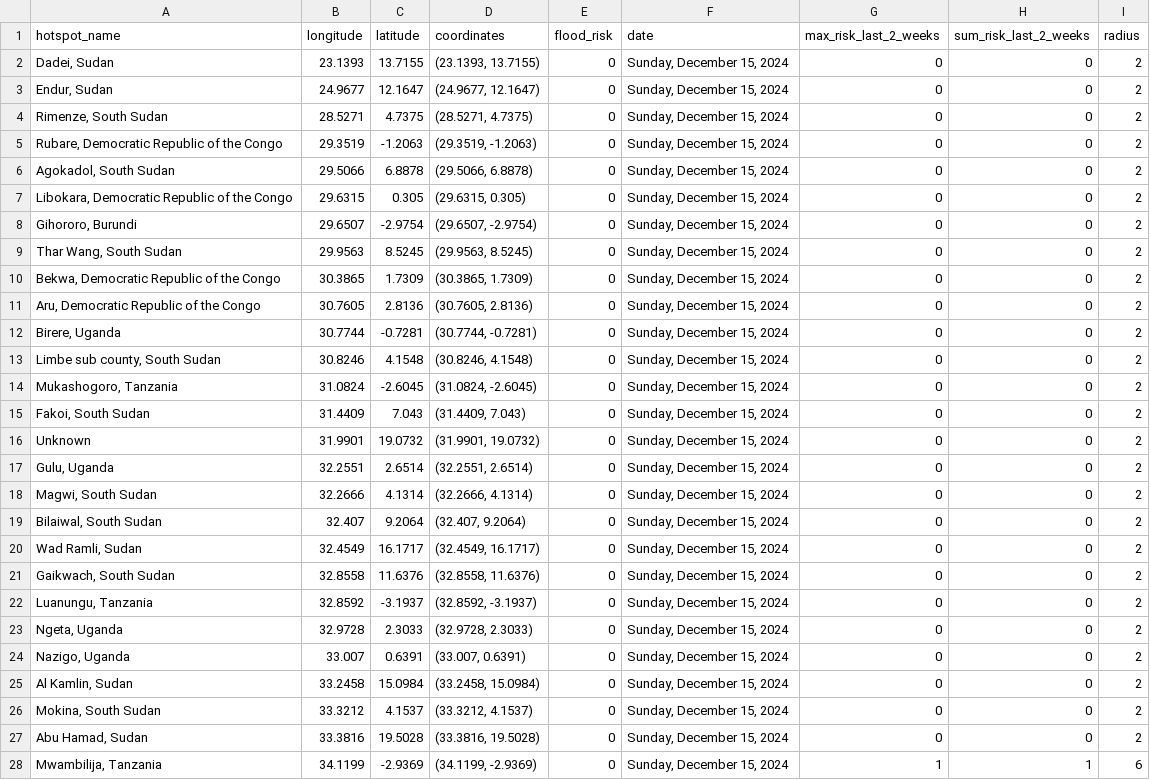
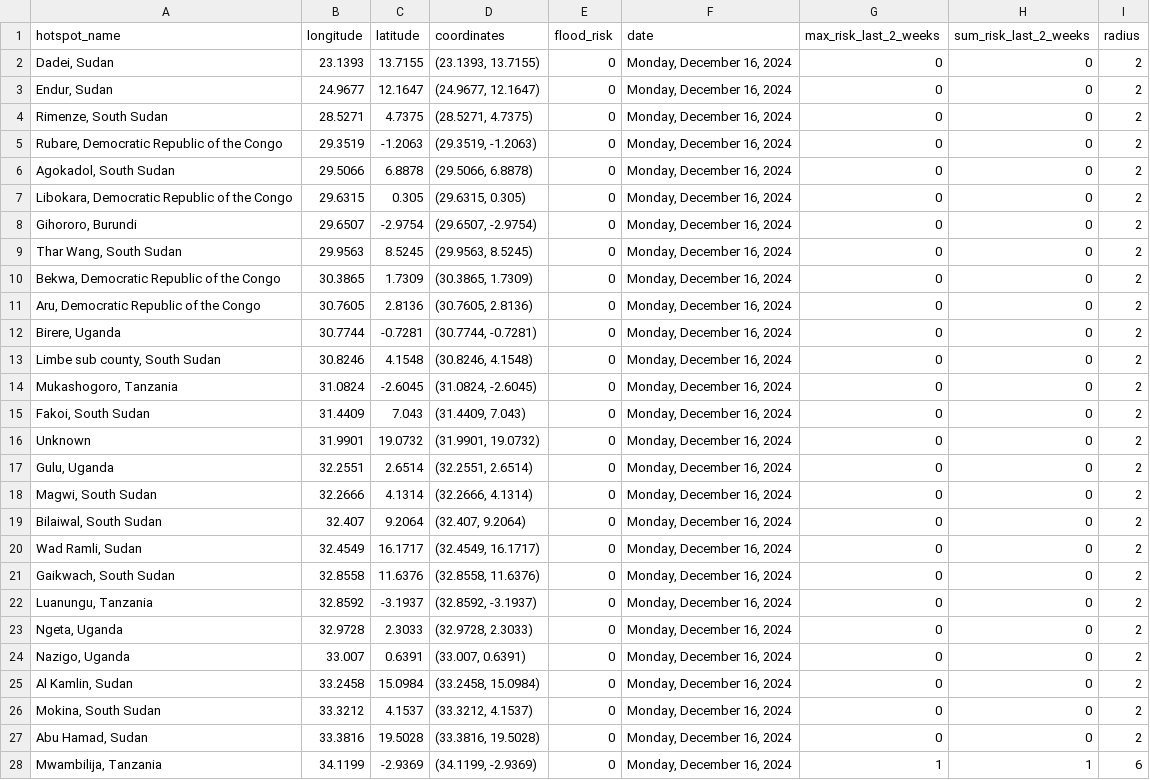
Before and after one commit to annikamcginnis/nile-basin-flood-hotspots-daily, a CSV file: flood_risk_today.csv, drawn as a sheet; only a part is shown; the diff covers the shown part only.

```diff
--- a/flood_risk_today.csv
+++ b/flood_risk_today.csv
@@ -1,28 +1,28 @@
 hotspot_name,longitude,latitude,coordinates,flood_risk,date,max_risk_last_2_weeks,sum_risk_last_2_weeks,radius
-"Dadei, Sudan",23.1393,13.7155,"(23.1393, 13.7155)",0,"Sunday, December 15, 2024",0,0,2
-"Endur, Sudan",24.9677,12.1647,"(24.9677, 12.1647)",0,"Sunday, December 15, 2024",0,0,2
-"Rimenze, South Sudan",28.5271,4.7375,"(28.5271, 4.7375)",0,"Sunday, December 15, 2024",0,0,2
-"Rubare, Democratic Republic of the Congo",29.3519,-1.2063,"(29.3519, -1.2063)",0,"Sunday, December 15, 2024",0,0,2
-"Agokadol, South Sudan",29.5066,6.8878,"(29.5066, 6.8878)",0,"Sunday, December 15, 2024",0,0,2
-"Libokara, Democratic Republic of the Congo",29.6315,0.305,"(29.6315, 0.305)",0,"Sunday, December 15, 2024",0,0,2
-"Gihororo, Burundi",29.6507,-2.9754,"(29.6507, -2.9754)",0,"Sunday, December 15, 2024",0,0,2
-"Thar Wang, South Sudan",29.9563,8.5245,"(29.9563, 8.5245)",0,"Sunday, December 15, 2024",0,0,2
-"Bekwa, Democratic Republic of the Congo",30.3865,1.7309,"(30.3865, 1.7309)",0,"Sunday, December 15, 2024",0,0,2
-"Aru, Democratic Republic of the Congo",30.7605,2.8136,"(30.7605, 2.8136)",0,"Sunday, December 15, 2024",0,0,2
-"Birere, Uganda",30.7744,-0.7281,"(30.7744, -0.7281)",0,"Sunday, December 15, 2024",0,0,2
-"Limbe sub county, South Sudan",30.8246,4.1548,"(30.8246, 4.1548)",0,"Sunday, December 15, 2024",0,0,2
-"Mukashogoro, Tanzania",31.0824,-2.6045,"(31.0824, -2.6045)",0,"Sunday, December 15, 2024",0,0,2
-"Fakoi, South Sudan",31.4409,7.043,"(31.4409, 7.043)",0,"Sunday, December 15, 2024",0,0,2
-Unknown,31.9901,19.0732,"(31.9901, 19.0732)",0,"Sunday, December 15, 2024",0,0,2
-"Gulu, Uganda",32.2551,2.6514,"(32.2551, 2.6514)",0,"Sunday, December 15, 2024",0,0,2
-"Magwi, South Sudan",32.2666,4.1314,"(32.2666, 4.1314)",0,"Sunday, December 15, 2024",0,0,2
-"Bilaiwal, South Sudan",32.407,9.2064,"(32.407, 9.2064)",0,"Sunday, December 15, 2024",0,0,2
-"Wad Ramli, Sudan",32.4549,16.1717,"(32.4549, 16.1717)",0,"Sunday, December 15, 2024",0,0,2
-"Gaikwach, South Sudan",32.8558,11.6376,"(32.8558, 11.6376)",0,"Sunday, December 15, 2024",0,0,2
-"Luanungu, Tanzania",32.8592,-3.1937,"(32.8592, -3.1937)",0,"Sunday, December 15, 2024",0,0,2
-"Ngeta, Uganda",32.9728,2.3033,"(32.9728, 2.3033)",0,"Sunday, December 15, 2024",0,0,2
-"Nazigo, Uganda",33.007,0.6391,"(33.007, 0.6391)",0,"Sunday, December 15, 2024",0,0,2
-"Al Kamlin, Sudan",33.2458,15.0984,"(33.2458, 15.0984)",0,"Sunday, December 15, 2024",0,0,2
-"Mokina, South Sudan",33.3212,4.1537,"(33.3212, 4.1537)",0,"Sunday, December 15, 2024",0,0,2
-"Abu Hamad, Sudan",33.3816,19.5028,"(33.3816, 19.5028)",0,"Sunday, December 15, 2024",0,0,2
-"Mwambilija, Tanzania",34.1199,-2.9369,"(34.1199, -2.9369)",0,"Sunday, December 15, 2024",1,1,6
+"Dadei, Sudan",23.1393,13.7155,"(23.1393, 13.7155)",0,"Monday, December 16, 2024",0,0,2
+"Endur, Sudan",24.9677,12.1647,"(24.9677, 12.1647)",0,"Monday, December 16, 2024",0,0,2
+"Rimenze, South Sudan",28.5271,4.7375,"(28.5271, 4.7375)",0,"Monday, December 16, 2024",0,0,2
+"Rubare, Democratic Republic of the Congo",29.3519,-1.2063,"(29.3519, -1.2063)",0,"Monday, December 16, 2024",0,0,2
+"Agokadol, South Sudan",29.5066,6.8878,"(29.5066, 6.8878)",0,"Monday, December 16, 2024",0,0,2
+"Libokara, Democratic Republic of the Congo",29.6315,0.305,"(29.6315, 0.305)",0,"Monday, December 16, 2024",0,0,2
+"Gihororo, Burundi",29.6507,-2.9754,"(29.6507, -2.9754)",0,"Monday, December 16, 2024",0,0,2
+"Thar Wang, South Sudan",29.9563,8.5245,"(29.9563, 8.5245)",0,"Monday, December 16, 2024",0,0,2
+"Bekwa, Democratic Republic of the Congo",30.3865,1.7309,"(30.3865, 1.7309)",0,"Monday, December 16, 2024",0,0,2
+"Aru, Democratic Republic of the Congo",30.7605,2.8136,"(30.7605, 2.8136)",0,"Monday, December 16, 2024",0,0,2
+"Birere, Uganda",30.7744,-0.7281,"(30.7744, -0.7281)",0,"Monday, December 16, 2024",0,0,2
+"Limbe sub county, South Sudan",30.8246,4.1548,"(30.8246, 4.1548)",0,"Monday, December 16, 2024",0,0,2
+"Mukashogoro, Tanzania",31.0824,-2.6045,"(31.0824, -2.6045)",0,"Monday, December 16, 2024",0,0,2
+"Fakoi, South Sudan",31.4409,7.043,"(31.4409, 7.043)",0,"Monday, December 16, 2024",0,0,2
+Unknown,31.9901,19.0732,"(31.9901, 19.0732)",0,"Monday, December 16, 2024",0,0,2
+"Gulu, Uganda",32.2551,2.6514,"(32.2551, 2.6514)",0,"Monday, December 16, 2024",0,0,2
+"Magwi, South Sudan",32.2666,4.1314,"(32.2666, 4.1314)",0,"Monday, December 16, 2024",0,0,2
+"Bilaiwal, South Sudan",32.407,9.2064,"(32.407, 9.2064)",0,"Monday, December 16, 2024",0,0,2
+"Wad Ramli, Sudan",32.4549,16.1717,"(32.4549, 16.1717)",0,"Monday, December 16, 2024",0,0,2
+"Gaikwach, South Sudan",32.8558,11.6376,"(32.8558, 11.6376)",0,"Monday, December 16, 2024",0,0,2
+"Luanungu, Tanzania",32.8592,-3.1937,"(32.8592, -3.1937)",0,"Monday, December 16, 2024",0,0,2
+"Ngeta, Uganda",32.9728,2.3033,"(32.9728, 2.3033)",0,"Monday, December 16, 2024",0,0,2
+"Nazigo, Uganda",33.007,0.6391,"(33.007, 0.6391)",0,"Monday, December 16, 2024",0,0,2
+"Al Kamlin, Sudan",33.2458,15.0984,"(33.2458, 15.0984)",0,"Monday, December 16, 2024",0,0,2
+"Mokina, South Sudan",33.3212,4.1537,"(33.3212, 4.1537)",0,"Monday, December 16, 2024",0,0,2
+"Abu Hamad, Sudan",33.3816,19.5028,"(33.3816, 19.5028)",0,"Monday, December 16, 2024",0,0,2
+"Mwambilija, Tanzania",34.1199,-2.9369,"(34.1199, -2.9369)",0,"Monday, December 16, 2024",1,1,6
```
Also changed, not shown: 23 edited cells elsewhere in this file, flood_risk_last_2_weeks.csv, 1 other file.
